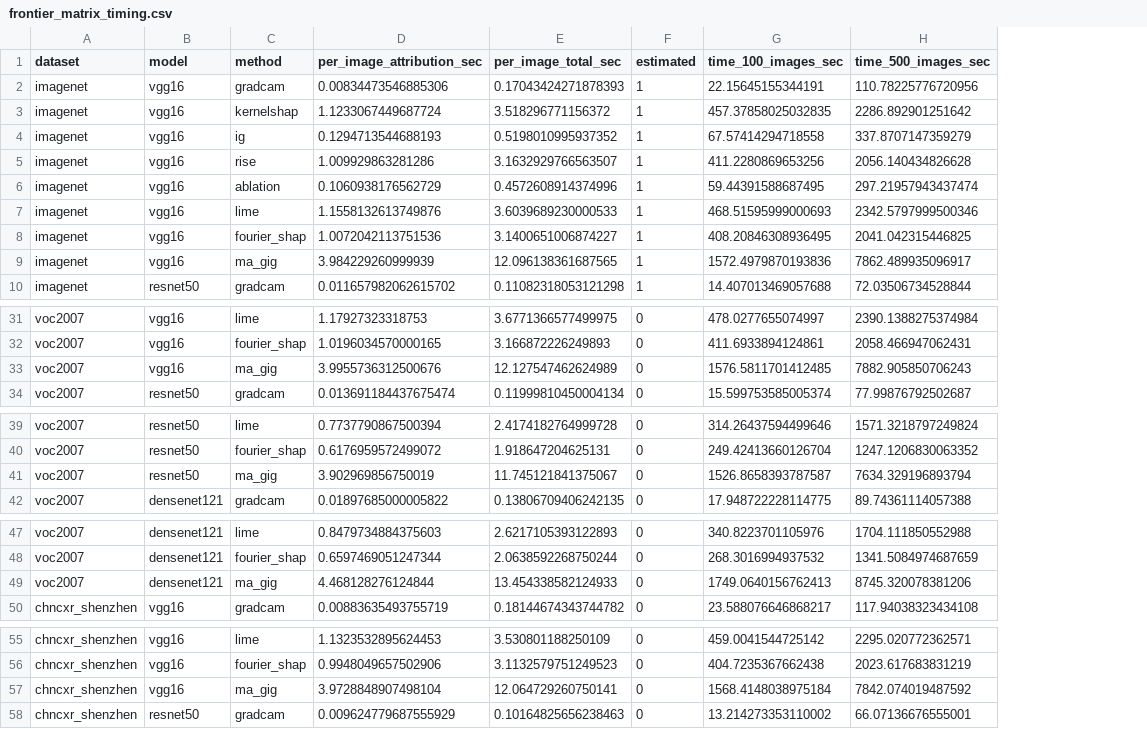
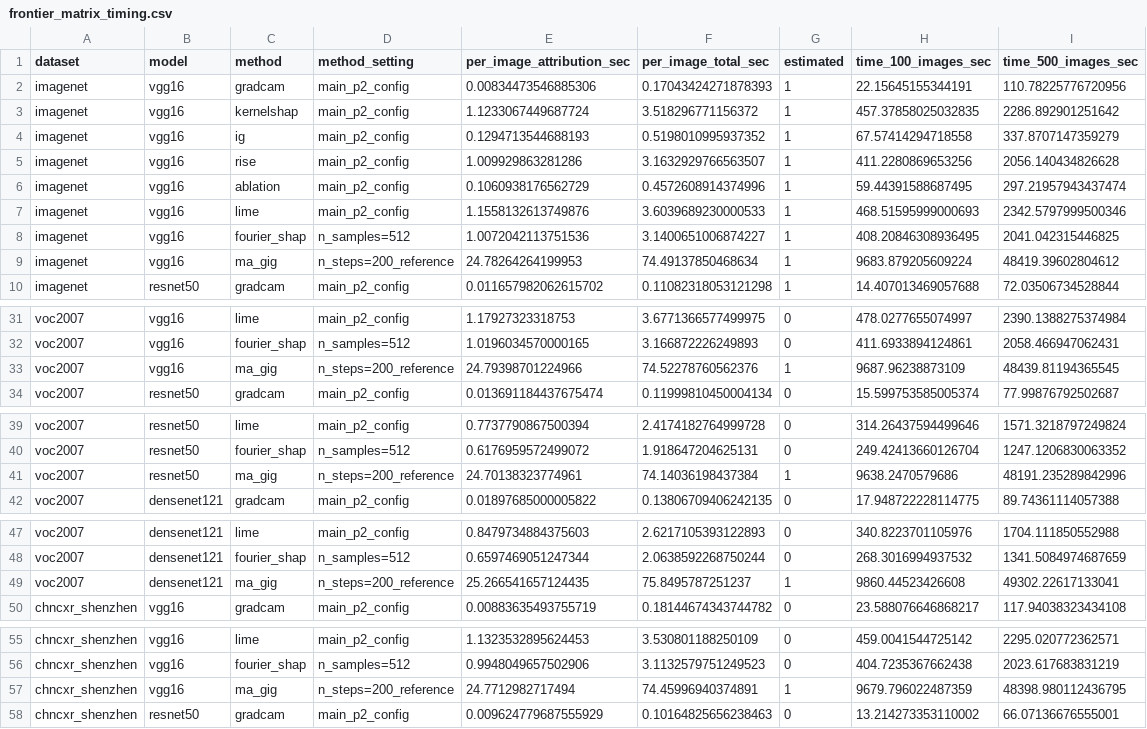
Before and after one commit to oioioi-521/GO3-XAI01-04, a CSV file: docs/pilot-2080ti/tables/frontier_matrix_timing.csv, drawn as a sheet; only a part is shown, gaps mark what is left out; addresses are those after the commit; the diff covers the shown part only; the diff names each change by its address in the sheet, - before the commit and + after, or states it on an @@ line.

```diff
--- a/docs/pilot-2080ti/tables/frontier_matrix_timing.csv
+++ b/docs/pilot-2080ti/tables/frontier_matrix_timing.csv
+column D (method_setting), rows 2-10: main_p2_config | main_p2_config | main_p2_config | main_p2_config | main_p2_config | main_p2_config | n_samples=512 | n_steps=200_reference | main_p2_config; rows 31-34: main_p2_config | n_samples=512 | n_steps=200_reference | main_p2_config; rows 39-42: main_p2_config | n_samples=512 | n_steps=200_reference | main_p2_config; rows 47-50: main_p2_config | n_samples=512 | n_steps=200_reference | main_p2_config; rows 55-58: main_p2_config | n_samples=512 | n_steps=200_reference | main_p2_config
-E9 (per_image_attribution_sec): 3.984229260999939
+E9 (per_image_attribution_sec): 24.78264264199953
-F9 (per_image_total_sec): 12.096138361687565
+F9 (per_image_total_sec): 74.49137850468634
-H9 (time_100_images_sec): 1572.4979870193836
+H9 (time_100_images_sec): 9683.879205609224
-I9 (time_500_images_sec): 7862.489935096917
+I9 (time_500_images_sec): 48419.39602804612
-E33 (per_image_attribution_sec): 3.9955736312500676
+E33 (per_image_attribution_sec): 24.79398701224966
-F33 (per_image_total_sec): 12.127547462624989
+F33 (per_image_total_sec): 74.52278760562376
-G33 (estimated): 0
+G33 (estimated): 1
-H33 (time_100_images_sec): 1576.5811701412485
+H33 (time_100_images_sec): 9687.96238873109
-I33 (time_500_images_sec): 7882.905850706243
+I33 (time_500_images_sec): 48439.81194365545
-E41 (per_image_attribution_sec): 3.902969856750019
+E41 (per_image_attribution_sec): 24.70138323774961
-F41 (per_image_total_sec): 11.745121841375067
+F41 (per_image_total_sec): 74.14036198437384
-G41 (estimated): 0
+G41 (estimated): 1
-H41 (time_100_images_sec): 1526.8658393787587
+H41 (time_100_images_sec): 9638.2470579686
-I41 (time_500_images_sec): 7634.329196893794
+I41 (time_500_images_sec): 48191.235289842996
-E49 (per_image_attribution_sec): 4.468128276124844
+E49 (per_image_attribution_sec): 25.266541657124435
-F49 (per_image_total_sec): 13.454338582124933
+F49 (per_image_total_sec): 75.8495787251237
-G49 (estimated): 0
+G49 (estimated): 1
-H49 (time_100_images_sec): 1749.0640156762413
+H49 (time_100_images_sec): 9860.44523426608
-I49 (time_500_images_sec): 8745.320078381206
+I49 (time_500_images_sec): 49302.22617133041
-E57 (per_image_attribution_sec): 3.9728848907498104
+E57 (per_image_attribution_sec): 24.7712982717494
-F57 (per_image_total_sec): 12.064729260750141
+F57 (per_image_total_sec): 74.45996940374891
-G57 (estimated): 0
+G57 (estimated): 1
-H57 (time_100_images_sec): 1568.4148038975184
+H57 (time_100_images_sec): 9679.796022487359
-I57 (time_500_images_sec): 7842.074019487592
+I57 (time_500_images_sec): 48398.980112436795
```
Also changed, not shown: 18 edited cells elsewhere in this file, 23 other files.
